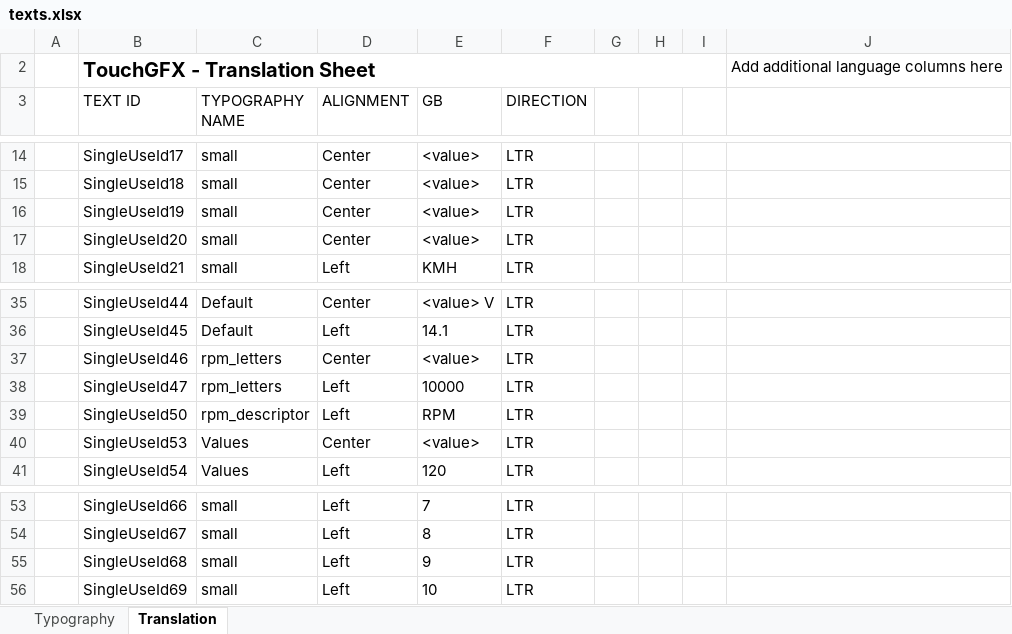
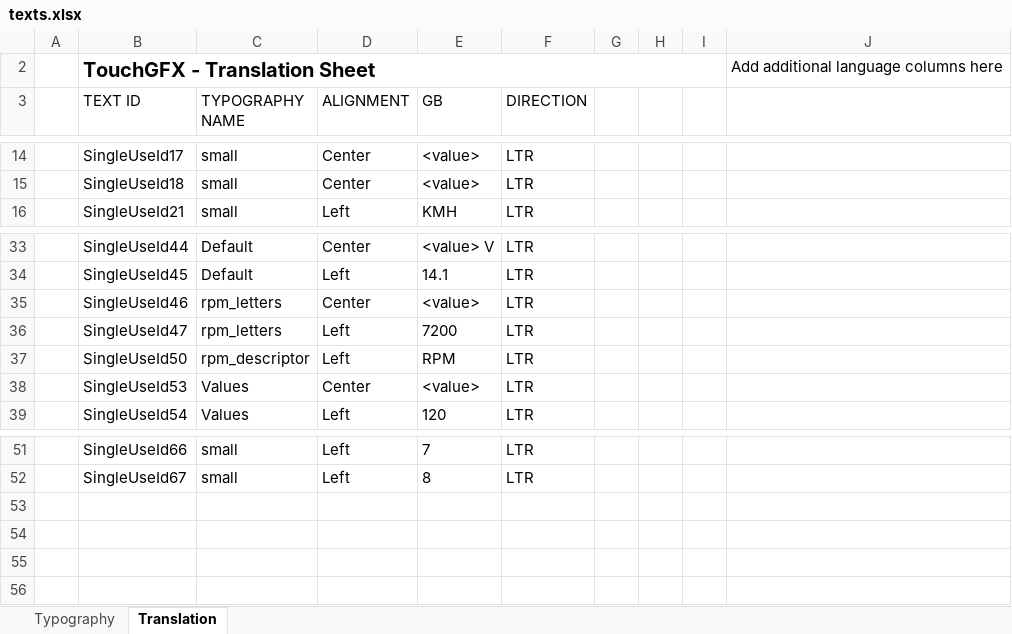
Before and after one commit to robinpipirs/stm32f746-canbus-display, an Excel workbook: TouchGFX/assets/texts/texts.xlsx, sheet Translation, drawn as a sheet; only a part is shown, gaps mark what is left out; values as stored, in another font and other column widths than the file's, no borders; table styles not drawn; removed rows and columns are numbered as before the commit, all else as after; the diff names each change by its address in the sheet, - before the commit and + after, or states it on an @@ line.

Commit message:
change to 8000rpm max value

```diff
--- a/TouchGFX/assets/texts/texts.xlsx (sheet Translation)
+++ b/TouchGFX/assets/texts/texts.xlsx (sheet Translation)
-row 16:  | SingleUseId19 | small | Center | <value> | LTR
-row 17:  | SingleUseId20 | small | Center | <value> | LTR
-E36 (GB): 10000
+E36 (GB): 7200
-row 55:  | SingleUseId68 | small | Left | 9 | LTR
-row 56:  | SingleUseId69 | small | Left | 10 | LTR
```
Also changed, not shown: 38 other files.
